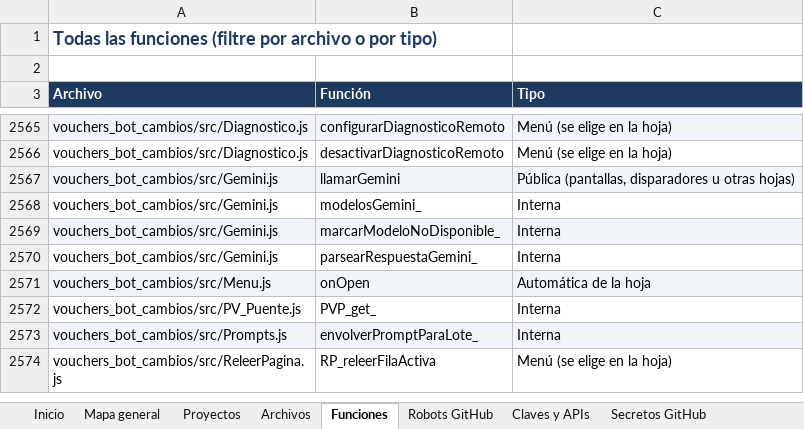
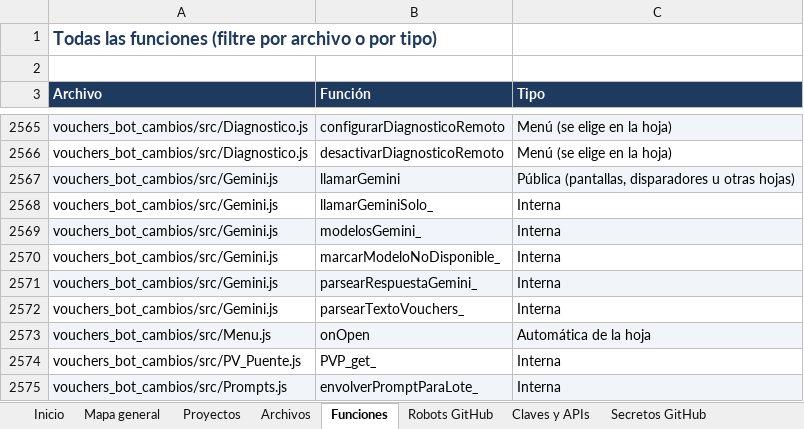
Before and after one commit to Aquivan/Claude, an Excel workbook: docs/MANUAL_DEL_PROYECTO.xlsx, sheet Funciones, drawn as a sheet; only a part is shown, gaps mark what is left out; the shorter side is filled out with more unchanged rows; values as stored, in another font and other column widths than the file's, no borders; addresses are those after the commit; the diff names each change by its address in the sheet, - before the commit and + after, or states it on an @@ line.

```diff
--- a/docs/MANUAL_DEL_PROYECTO.xlsx (sheet Funciones)
+++ b/docs/MANUAL_DEL_PROYECTO.xlsx (sheet Funciones)
+row 2568: vouchers_bot_cambios/src/Gemini.js | llamarGeminiSolo_ | Interna
-A2569:C2569 fill: none
+A2569:C2569 fill: #F1F5F9
-A2570:C2570 fill: #F1F5F9
+A2570:C2570 fill: none
-A2571:C2571 fill: none
+A2571:C2571 fill: #F1F5F9
+row 2572: vouchers_bot_cambios/src/Gemini.js | parsearTextoVouchers_ | Interna
```
Also changed, not shown: sheet Archivos, sheet Historial, sheet Inicio, 12 other files.
